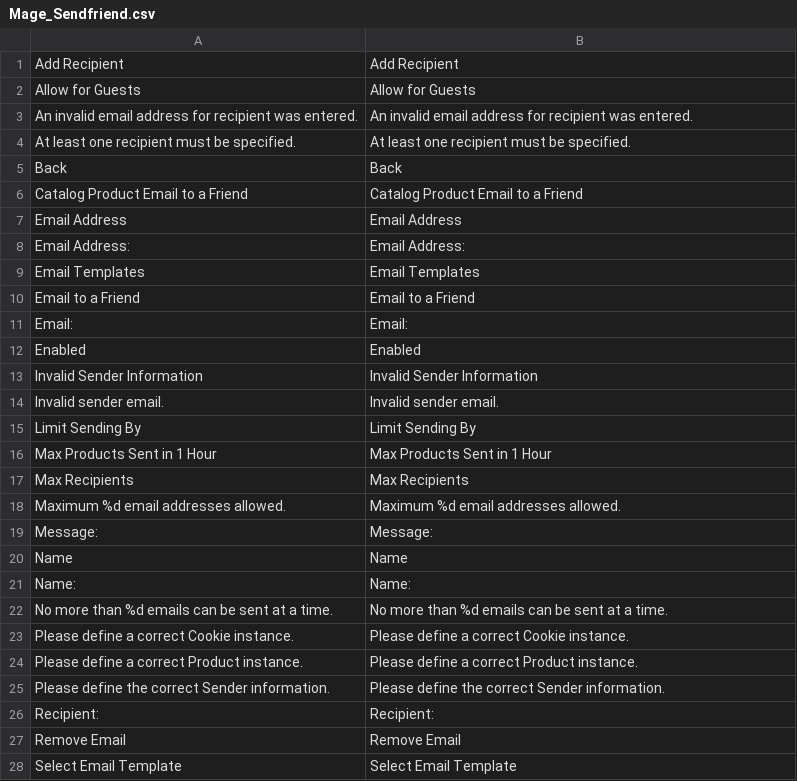
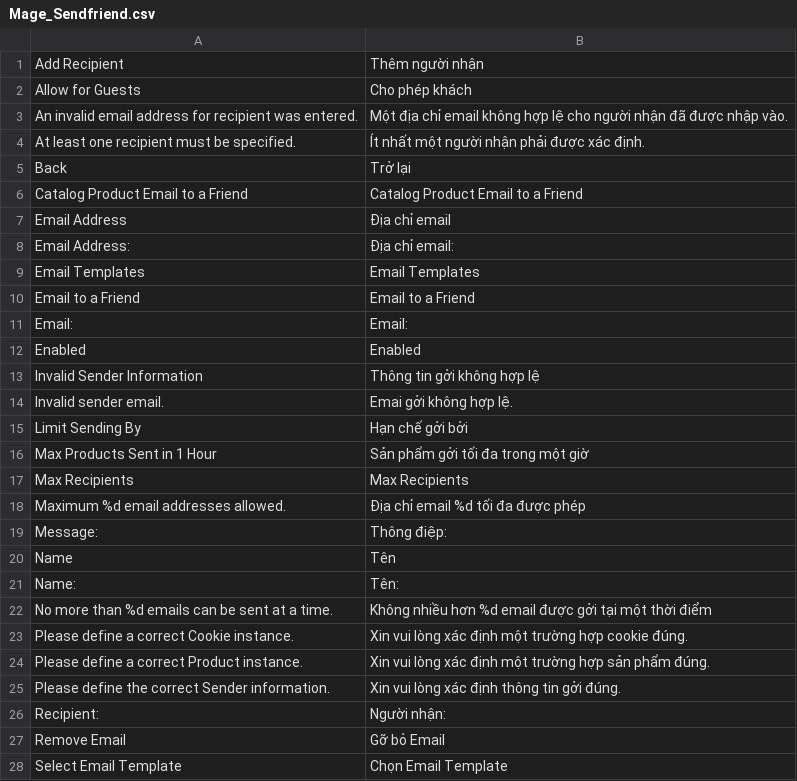
Before and after one commit to Archipel/mage-vn, a CSV file: vi_VN/Mage_Sendfriend.csv, drawn as a sheet; only a part is shown; the diff covers the shown part only.

```diff
--- a/vi_VN/Mage_Sendfriend.csv
+++ b/vi_VN/Mage_Sendfriend.csv
@@ -1,9 +1,9 @@
-"Add Recipient","Add Recipient"
-"Allow for Guests","Allow for Guests"
-"An invalid email address for recipient was entered.","An invalid email address for recipient was entered."
-"At least one recipient must be specified.","At least one recipient must be specified."
-"Back","Back"
+"Add Recipient","Thêm người nhận"
+"Allow for Guests","Cho phép khách"
+"An invalid email address for recipient was entered.","Một địa chỉ email không hợp lệ cho người nhận đã được nhập vào."
+"At least one recipient must be specified.","Ít nhất một người nhận phải được xác định."
+"Back","Trở lại"
 "Catalog Product Email to a Friend","Catalog Product Email to a Friend"
-"Email Address","Email Address"
-"Email Address:","Email Address:"
+"Email Address","Địa chỉ email"
+"Email Address:","Địa chỉ email:"
 "Email Templates","Email Templates"
@@ -12,17 +12,17 @@
 "Enabled","Enabled"
-"Invalid Sender Information","Invalid Sender Information"
-"Invalid sender email.","Invalid sender email."
-"Limit Sending By","Limit Sending By"
-"Max Products Sent in 1 Hour","Max Products Sent in 1 Hour"
+"Invalid Sender Information","Thông tin gởi không hợp lệ"
+"Invalid sender email.","Emai gởi không hợp lệ."
+"Limit Sending By","Hạn chế gởi bởi"
+"Max Products Sent in 1 Hour","Sản phẩm gởi tối đa trong một giờ"
 "Max Recipients","Max Recipients"
-"Maximum %d email addresses allowed.","Maximum %d email addresses allowed."
-"Message:","Message:"
-"Name","Name"
-"Name:","Name:"
-"No more than %d emails can be sent at a time.","No more than %d emails can be sent at a time."
-"Please define a correct Cookie instance.","Please define a correct Cookie instance."
-"Please define a correct Product instance.","Please define a correct Product instance."
-"Please define the correct Sender information.","Please define the correct Sender information."
-"Recipient:","Recipient:"
-"Remove Email","Remove Email"
-"Select Email Template","Select Email Template"
+"Maximum %d email addresses allowed.","Địa chỉ email %d tối đa được phép"
+"Message:","Thông điệp:"
+"Name","Tên"
+"Name:","Tên:"
+"No more than %d emails can be sent at a time.","Không nhiều hơn %d email được gởi tại một thời điểm"
+"Please define a correct Cookie instance.","Xin vui lòng xác định một trường hợp cookie đúng."
+"Please define a correct Product instance.","Xin vui lòng xác định một trường hợp sản phẩm đúng."
+"Please define the correct Sender information.","Xin vui lòng xác định thông tin gởi đúng."
+"Recipient:","Người nhận:"
+"Remove Email","Gỡ bỏ Email"
+"Select Email Template","Chọn Email Template"
```
Also changed, not shown: 9 edited cells elsewhere in this file, vi_VN/Mage_Sales.csv, vi_VN/Mage_SalesRule.csv, 3 other files.
